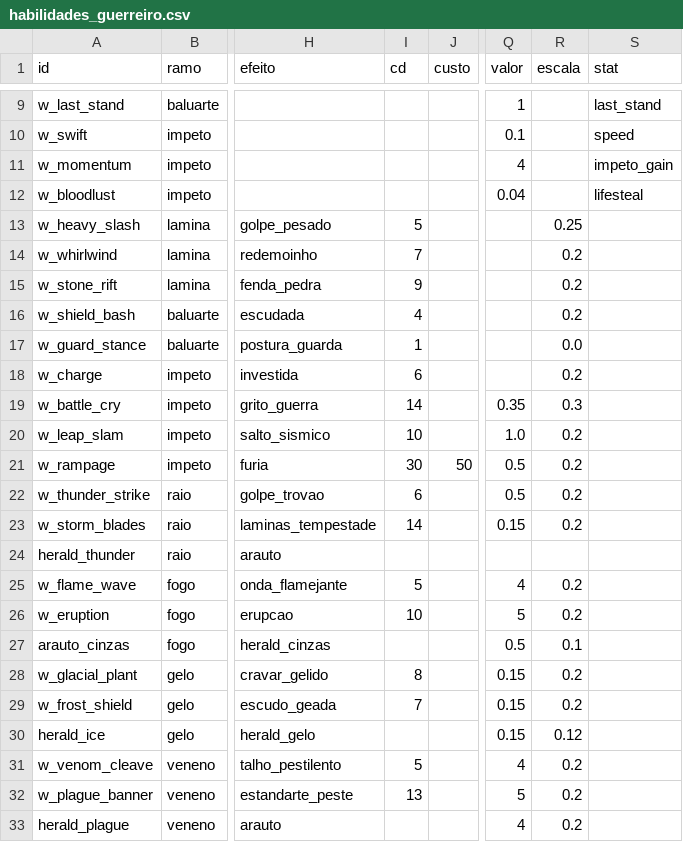
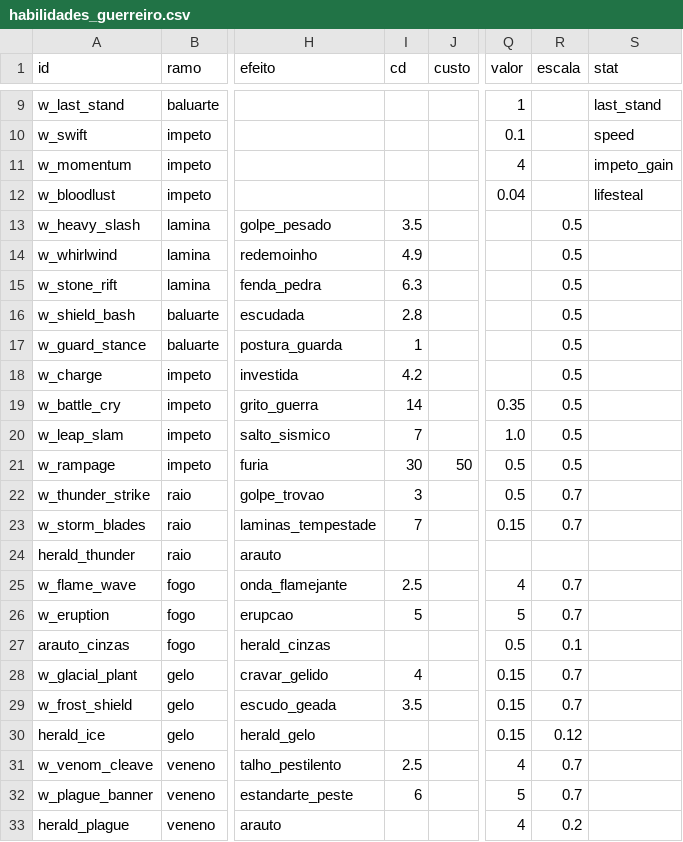
Before and after one commit to Willvinicius2/echoes-of-the-shatter, a CSV file: godot/data2d/habilidades_guerreiro.csv, drawn as a sheet; only a part is shown, gaps mark what is left out; the diff names each change by its address in the sheet, - before the commit and + after, or states it on an @@ line.

```diff
--- a/godot/data2d/habilidades_guerreiro.csv
+++ b/godot/data2d/habilidades_guerreiro.csv
-I13 (cd): 5
+I13 (cd): 3.5
-R13 (escala): 0.25
+R13 (escala): 0.5
-I14 (cd): 7
+I14 (cd): 4.9
-R14:R16 (escala): 0.2
+R14:R16 (escala): 0.5
-I15 (cd): 9
+I15 (cd): 6.3
-I16 (cd): 4
+I16 (cd): 2.8
-R17 (escala): 0.0
+R17 (escala): 0.5
-I18 (cd): 6
+I18 (cd): 4.2
-R18 (escala): 0.2
+R18 (escala): 0.5
-R19 (escala): 0.3
+R19 (escala): 0.5
-I20 (cd): 10
+I20 (cd): 7
-R20:R21 (escala): 0.2
+R20:R21 (escala): 0.5
-I22 (cd): 6
+I22 (cd): 3
-R22:R23 (escala): 0.2
+R22:R23 (escala): 0.7
-I23 (cd): 14
+I23 (cd): 7
-I25 (cd): 5
+I25 (cd): 2.5
-R25:R26 (escala): 0.2
+R25:R26 (escala): 0.7
-I26 (cd): 10
+I26 (cd): 5
-I28 (cd): 8
+I28 (cd): 4
-R28:R29 (escala): 0.2
+R28:R29 (escala): 0.7
-I29 (cd): 7
+I29 (cd): 3.5
-I31 (cd): 5
+I31 (cd): 2.5
-R31:R32 (escala): 0.2
+R31:R32 (escala): 0.7
-I32 (cd): 13
+I32 (cd): 6
```
Also changed, not shown: godot/data2d/guerreiro.csv, 7 other files.
